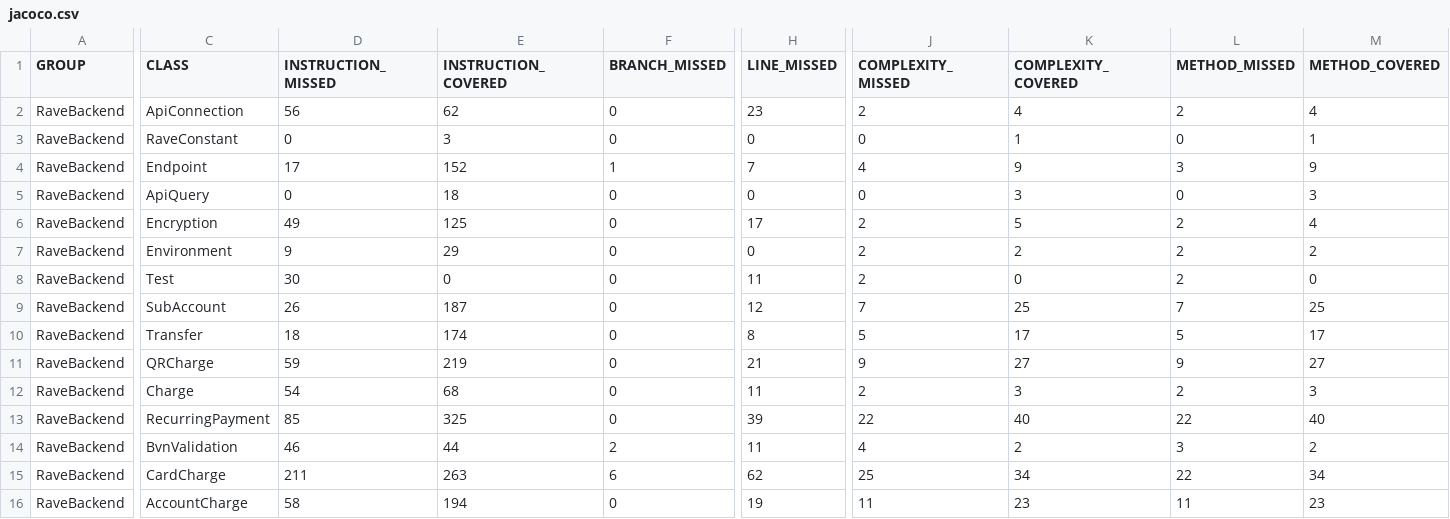
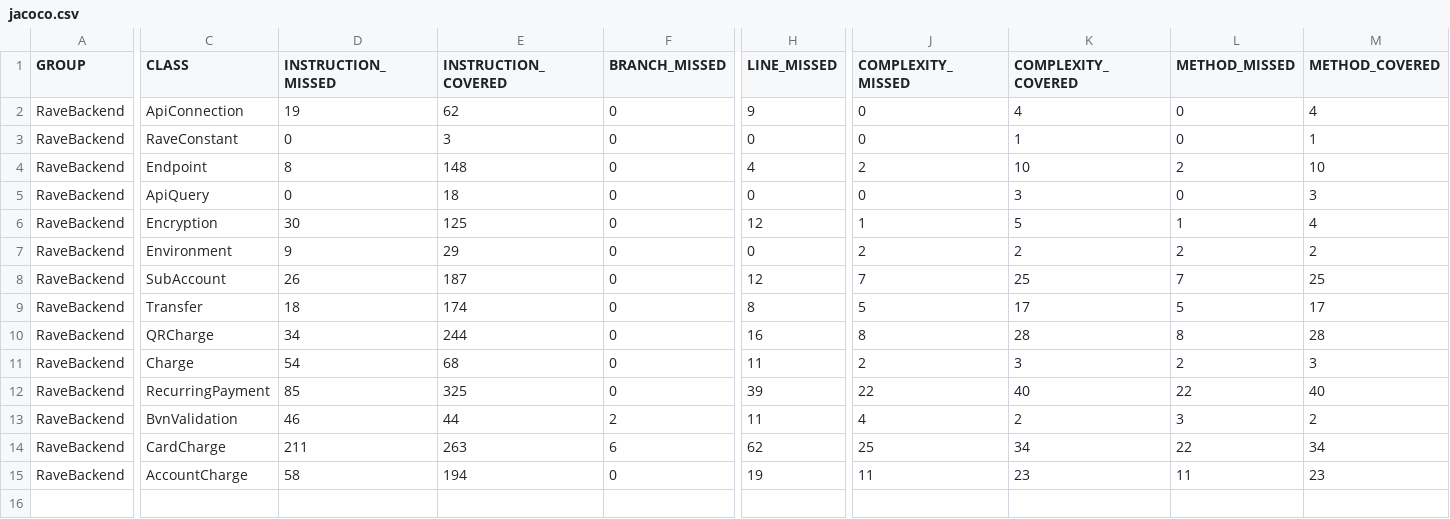
Before and after one commit to theresasogunle/rave-app, a CSV file: target/site/jacoco/jacoco.csv, drawn as a sheet; only a part is shown, gaps mark what is left out; removed rows and columns are numbered as before the commit, all else as after; rows hold the shown columns only; the diff covers the shown part only; the diff names each change by its address in the sheet, - before the commit and + after, or states it on an @@ line.

```diff
--- a/target/site/jacoco/jacoco.csv
+++ b/target/site/jacoco/jacoco.csv
-D2 (INSTRUCTION_MISSED): 56
+D2 (INSTRUCTION_MISSED): 19
-H2 (LINE_MISSED): 23
+H2 (LINE_MISSED): 9
-J2 (COMPLEXITY_MISSED): 2
+J2 (COMPLEXITY_MISSED): 0
-L2 (METHOD_MISSED): 2
+L2 (METHOD_MISSED): 0
-D4 (INSTRUCTION_MISSED): 17
+D4 (INSTRUCTION_MISSED): 8
-E4 (INSTRUCTION_COVERED): 152
+E4 (INSTRUCTION_COVERED): 148
-F4 (BRANCH_MISSED): 1
+F4 (BRANCH_MISSED): 0
-H4 (LINE_MISSED): 7
+H4 (LINE_MISSED): 4
-J4 (COMPLEXITY_MISSED): 4
+J4 (COMPLEXITY_MISSED): 2
-K4 (COMPLEXITY_COVERED): 9
+K4 (COMPLEXITY_COVERED): 10
-L4 (METHOD_MISSED): 3
+L4 (METHOD_MISSED): 2
-M4 (METHOD_COVERED): 9
+M4 (METHOD_COVERED): 10
-D6 (INSTRUCTION_MISSED): 49
+D6 (INSTRUCTION_MISSED): 30
-H6 (LINE_MISSED): 17
+H6 (LINE_MISSED): 12
-J6 (COMPLEXITY_MISSED): 2
+J6 (COMPLEXITY_MISSED): 1
-L6 (METHOD_MISSED): 2
+L6 (METHOD_MISSED): 1
-row 8: RaveBackend | Test | 30 | 0 | 0 | 11 | 2 | 0 | 2 | 0
-D10 (INSTRUCTION_MISSED): 59
+D10 (INSTRUCTION_MISSED): 34
-E10 (INSTRUCTION_COVERED): 219
+E10 (INSTRUCTION_COVERED): 244
-H10 (LINE_MISSED): 21
+H10 (LINE_MISSED): 16
-J10 (COMPLEXITY_MISSED): 9
+J10 (COMPLEXITY_MISSED): 8
-K10 (COMPLEXITY_COVERED): 27
+K10 (COMPLEXITY_COVERED): 28
-L10 (METHOD_MISSED): 9
+L10 (METHOD_MISSED): 8
-M10 (METHOD_COVERED): 27
+M10 (METHOD_COVERED): 28
```
Also changed, not shown: 2 edited cells elsewhere in this file, 53 other files.
